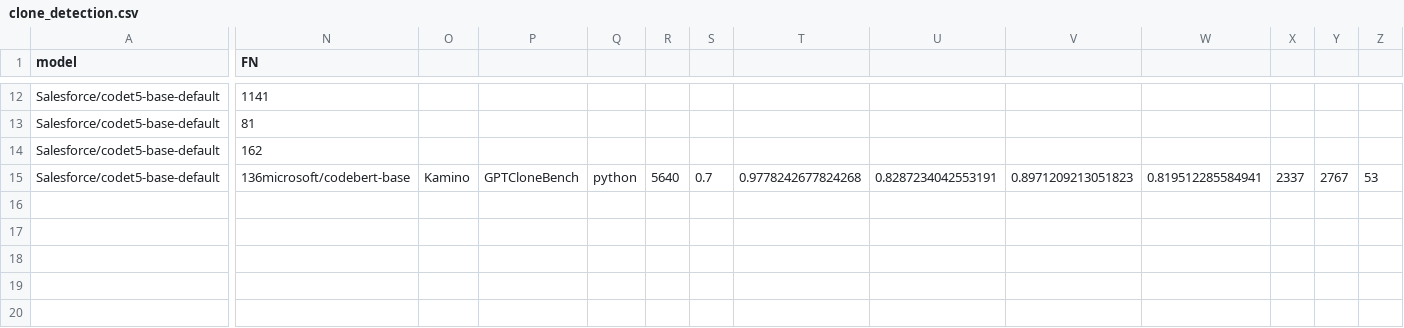
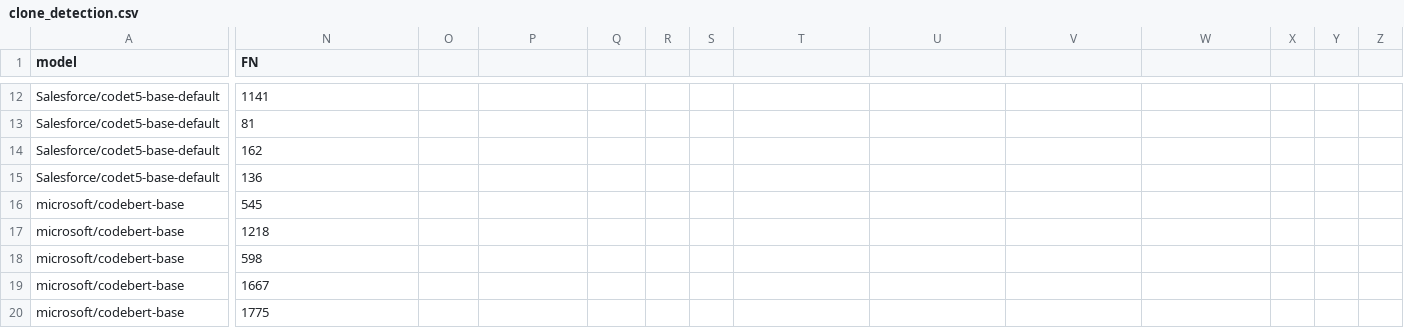
Before and after one commit to Luizavfig/KaminoDatasetGenerator, a CSV file: results/RQ3/clone_detection.csv, drawn as a sheet; only a part is shown, gaps mark what is left out; rows hold the shown columns only; the diff covers the shown part only; the diff names each change by its address in the sheet, - before the commit and + after, or states it on an @@ line.

Commit message:
partial results

```diff
--- a/results/RQ3/clone_detection.csv
+++ b/results/RQ3/clone_detection.csv
-N15 (FN): 136microsoft/codebert-base
+N15 (FN): 136
-O15: Kamino
+O15: (empty)
-P15: GPTCloneBench
+P15: (empty)
-Q15: python
+Q15: (empty)
-R15: 5640
+R15: (empty)
-S15: 0.7
+S15: (empty)
-T15: 0.9778242677824268
+T15: (empty)
-U15: 0.8287234042553191
+U15: (empty)
-V15: 0.8971209213051823
+V15: (empty)
-W15: 0.819512285584941
+W15: (empty)
-X15: 2337
+X15: (empty)
-Y15: 2767
+Y15: (empty)
-Z15: 53
+Z15: (empty)
+row 16: microsoft/codebert-base | 545
+row 17: microsoft/codebert-base | 1218
+row 18: microsoft/codebert-base | 598
+row 19: microsoft/codebert-base | 1667
+row 20: microsoft/codebert-base | 1775
```
Also changed, not shown: 1 edited cell elsewhere in this file.
